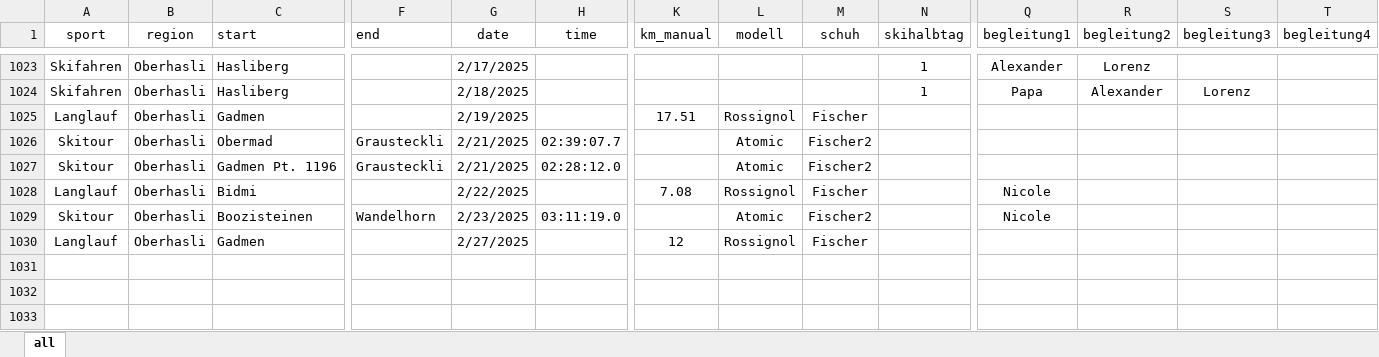
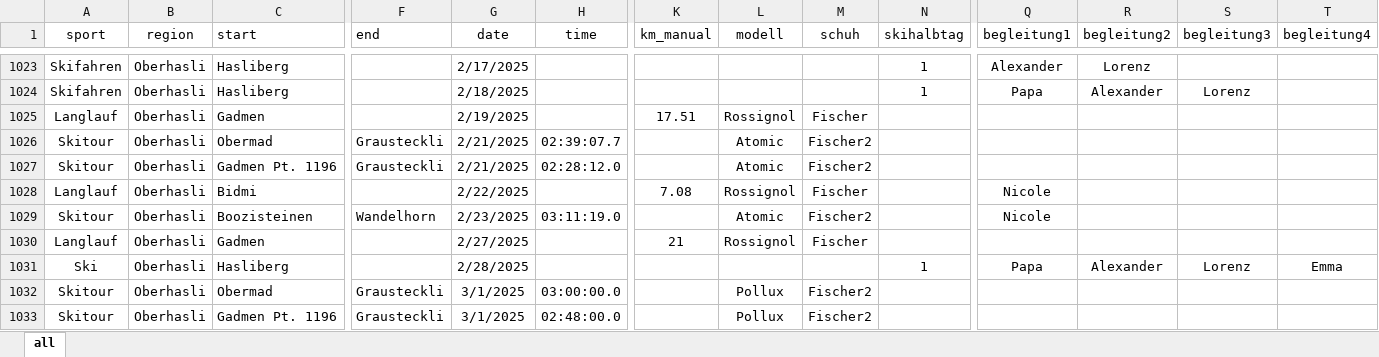
Before and after one commit to rufi77/sport, an Excel workbook: data/touren.xlsx, sheet all, drawn as a sheet; only a part is shown, gaps mark what is left out; values as stored, in another font and other column widths than the file's, no borders; conditional formats not drawn; rows hold the shown columns only; the diff names each change by its address in the sheet, - before the commit and + after, or states it on an @@ line.

```diff
--- a/data/touren.xlsx (sheet all)
+++ b/data/touren.xlsx (sheet all)
-K1030 (km_manual): 12
+K1030 (km_manual): 21
+row 1031: Ski | Oberhasli | Hasliberg |  | 2/28/2025 |  |  |  |  | 1 | Papa | Alexander | Lorenz | Emma
+row 1032: Skitour | Oberhasli | Obermad | Grausteckli | 3/1/2025 | 03:00:00.0 |  | Pollux | Fischer2
+row 1033: Skitour | Oberhasli | Gadmen Pt. 1196 | Grausteckli | 3/1/2025 | 02:48:00.0 |  | Pollux | Fischer2
```
Also changed, not shown: 14 other files.
